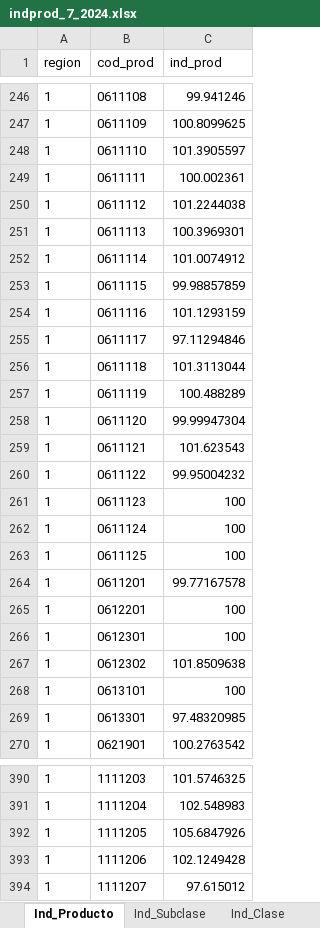
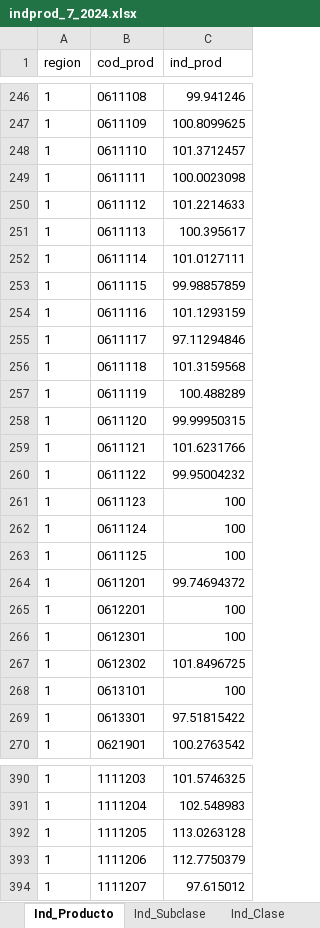
Before and after one commit to ShannonNCM/ComparacionCalculoIPC, an Excel workbook: calculoipcR_base2023/indprod_7_2024.xlsx, sheet Ind_Producto, drawn as a sheet; only a part is shown, gaps mark what is left out; values as stored, in another font and other column widths than the file's, no borders; the diff covers the shown part only; the diff names each change by its address in the sheet, - before the commit and + after, or states it on an @@ line.

```diff
--- a/calculoipcR_base2023/indprod_7_2024.xlsx (sheet Ind_Producto)
+++ b/calculoipcR_base2023/indprod_7_2024.xlsx (sheet Ind_Producto)
-C248 (ind_prod): 101.3905597
+C248 (ind_prod): 101.3712457
-C249 (ind_prod): 100.002361
+C249 (ind_prod): 100.0023098
-C250 (ind_prod): 101.2244038
+C250 (ind_prod): 101.2214633
-C251 (ind_prod): 100.3969301
+C251 (ind_prod): 100.395617
-C252 (ind_prod): 101.0074912
+C252 (ind_prod): 101.0127111
-C256 (ind_prod): 101.3113044
+C256 (ind_prod): 101.3159568
-C258 (ind_prod): 99.99947304
+C258 (ind_prod): 99.99950315
-C259 (ind_prod): 101.623543
+C259 (ind_prod): 101.6231766
-C264 (ind_prod): 99.77167578
+C264 (ind_prod): 99.74694372
-C267 (ind_prod): 101.8509638
+C267 (ind_prod): 101.8496725
-C269 (ind_prod): 97.48320985
+C269 (ind_prod): 97.51815422
-C392 (ind_prod): 105.6847926
+C392 (ind_prod): 113.0263128
-C393 (ind_prod): 102.1249428
+C393 (ind_prod): 112.7750379
```
Also changed, not shown: 33 edited cells elsewhere in this sheet, sheet Incid_Prod, sheet Ind_Rep_Prod, sheet Ind_Subclase, sheet Ind_Clase, sheet Ind_Rep_Subclase, sheet Ind_Grupo, 8 more sheets, calculoipcR_base2023/Resumen_Indices_2010_2023/2023/indxbase2023_7_2024.xlsx, calculoipcR_base2023/Resumen_Indices_2010_2023/resumen_indices_bases2010_2023.xlsx, 6 other files.
